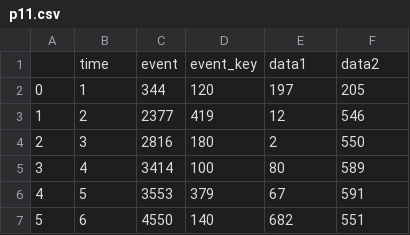
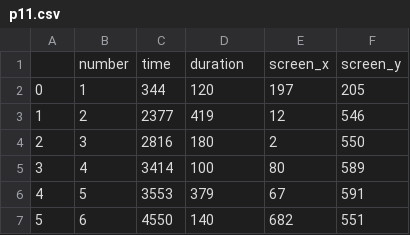
Before and after one commit to Kamath-Adithya/Data-Visualization-Assignment2, a CSV file: p11.csv, drawn as a sheet; only a part is shown.

Commit message:
Add files via upload

```diff
--- a/p11.csv
+++ b/p11.csv
@@ -1,2 +1,2 @@
-,time,event,event_key,data1,data2
+,number,time,duration,screen_x,screen_y
 0,1,344,120,197,205
```
